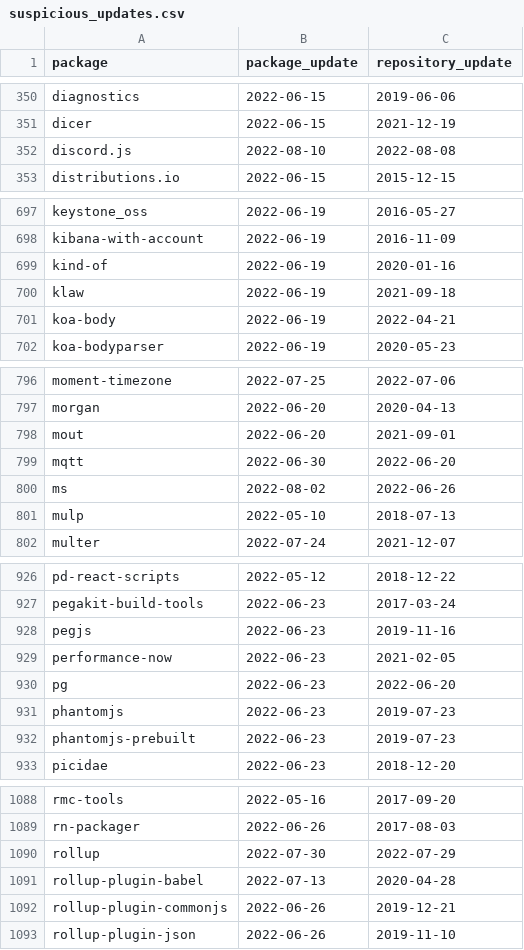
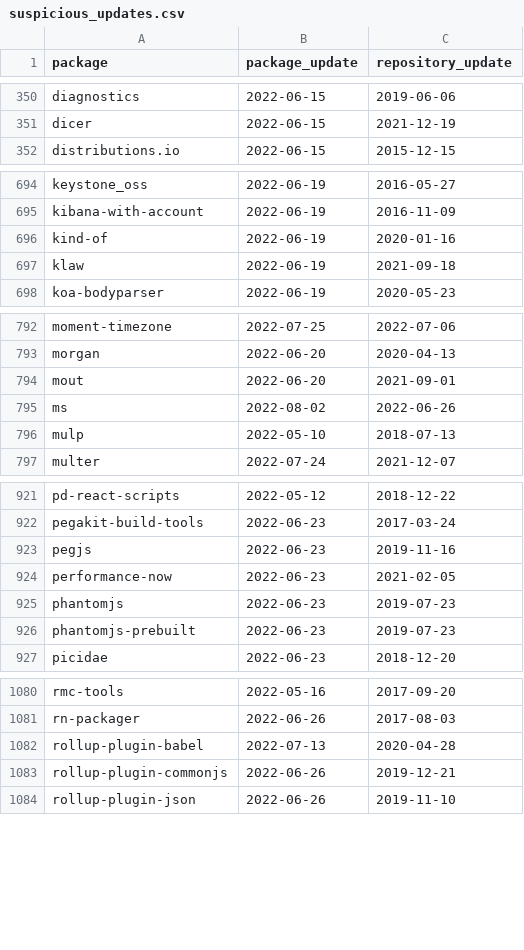
Before and after one commit to trickest/packages, a CSV file: npm/suspicious_updates.csv, drawn as a sheet; only a part is shown, gaps mark what is left out; removed rows and columns are numbered as before the commit, all else as after; the diff covers the shown part only; the diff names each change by its address in the sheet, - before the commit and + after, or states it on an @@ line.

```diff
--- a/npm/suspicious_updates.csv
+++ b/npm/suspicious_updates.csv
-row 352: discord.js | 2022-08-10 | 2022-08-08
-row 701: koa-body | 2022-06-19 | 2022-04-21
-row 799: mqtt | 2022-06-30 | 2022-06-20
-row 930: pg | 2022-06-23 | 2022-06-20
-row 1090: rollup | 2022-07-30 | 2022-07-29
```
Also changed, not shown: 1 added row, 9 removed rows and 2 edited cells elsewhere in this file, 1 other file.
